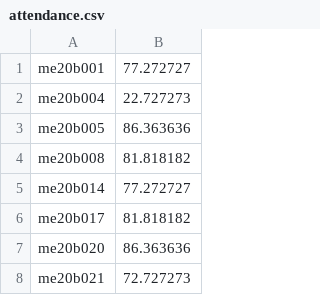
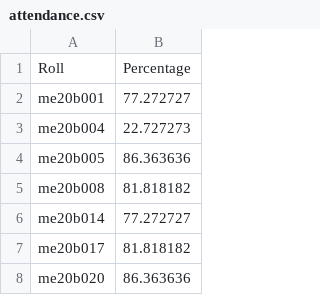
Before and after one commit to Xerefic/MM2090-Solutions, a CSV file: Assignment_1/question5/attendance.csv, drawn as a sheet; only a part is shown; the shorter side is filled out with more unchanged rows; the diff names each change by its address in the sheet, - before the commit and + after, or states it on an @@ line.

Commit message:
Added Assignment 1

```diff
--- a/Assignment_1/question5/attendance.csv
+++ b/Assignment_1/question5/attendance.csv
+row 1: Roll | Percentage
```
Also changed, not shown: 1 other file.
